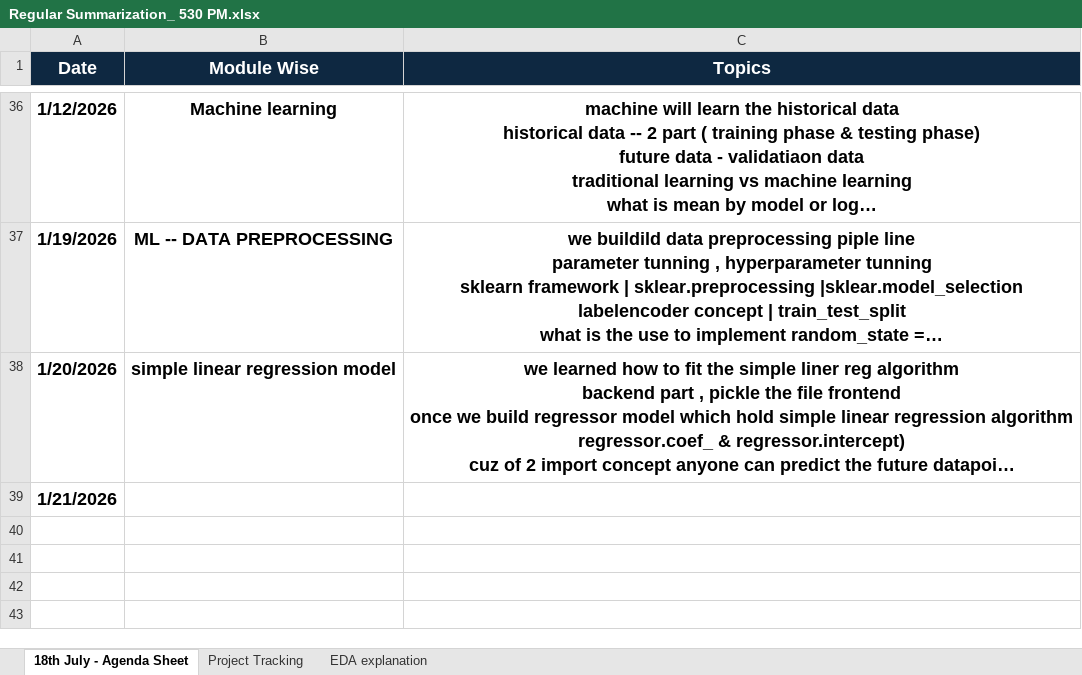
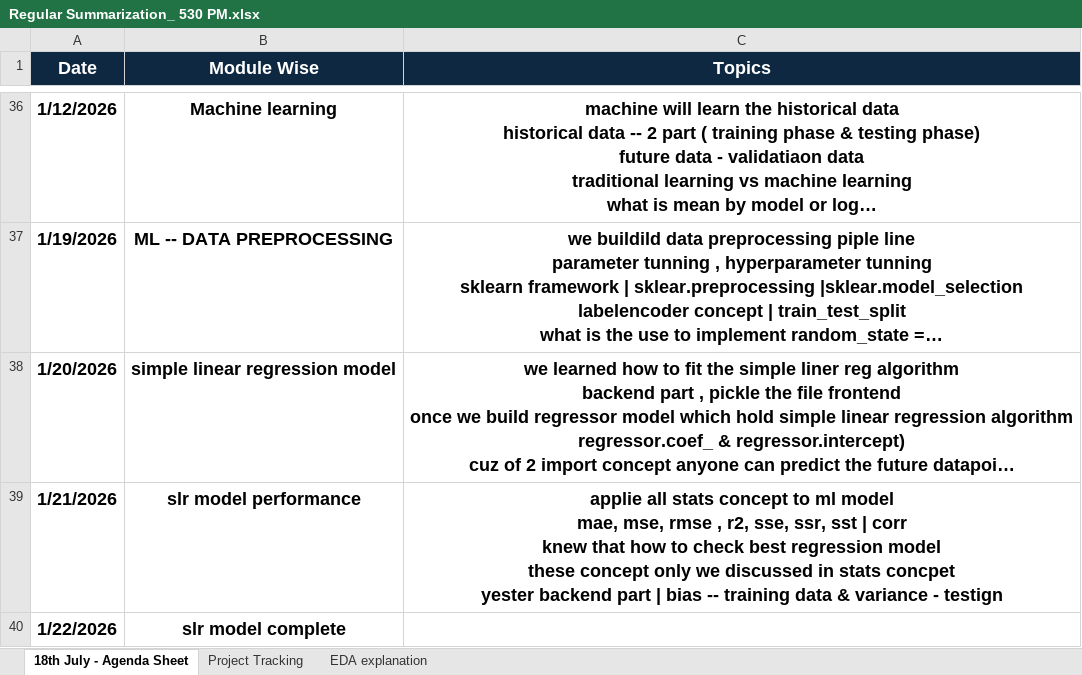
Before and after one commit to khasinask-source/Expert-Generative-AI-and-Agentic-Ai, an Excel workbook: Regular Summarization_ 530 PM.xlsx, sheet 18th July - Agenda Sheet, drawn as a sheet; only a part is shown, gaps mark what is left out; long unchanged cells end in …; values as stored, in another font and other column widths than the file's, no borders; ↵ is a line break in a cell; the diff names each change by its address in the sheet, - before the commit and + after, or states it on an @@ line.

```diff
--- a/Regular Summarization_ 530 PM.xlsx (sheet 18th July - Agenda Sheet)
+++ b/Regular Summarization_ 530 PM.xlsx (sheet 18th July - Agenda Sheet)
-B39 (Module Wise): (empty)
+B39 (Module Wise): slr model performance
-C39 (Topics): (empty)
+C39 (Topics): applie all stats concept to ml model ↵ mae, mse, rmse , r2, sse, ssr, sst | corr ↵ knew that how to check best regression model ↵ these concept only we discussed in stats concpet ↵ yester backend part | bias -- training data & variance - testign
+row 40: 1/22/2026 | slr model complete
```
Also changed, not shown: sheet Project Tracking, 47 other files.
